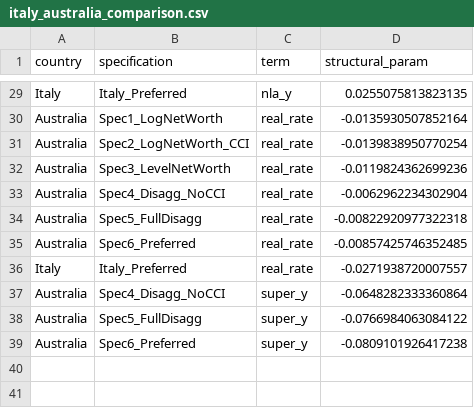
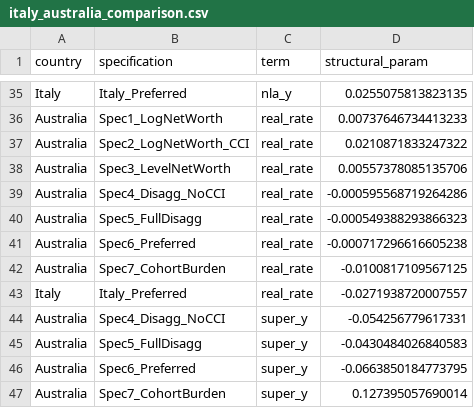
Before and after one commit to DavidAStephan/ConsModelling, a CSV file: Ausreplication/outputs/italy_australia_comparison.csv, drawn as a sheet; only a part is shown, gaps mark what is left out; the diff covers the shown part only.

```diff
--- a/Ausreplication/outputs/italy_australia_comparison.csv
+++ b/Ausreplication/outputs/italy_australia_comparison.csv
@@ -29,11 +35,13 @@
 "Italy","Italy_Preferred","nla_y",0.0255075813823135
-"Australia","Spec1_LogNetWorth","real_rate",-0.0135930507852164
-"Australia","Spec2_LogNetWorth_CCI","real_rate",-0.0139838950770254
-"Australia","Spec3_LevelNetWorth","real_rate",-0.0119824362699236
-"Australia","Spec4_Disagg_NoCCI","real_rate",-0.0062962234302904
-"Australia","Spec5_FullDisagg","real_rate",-0.00822920977322318
-"Australia","Spec6_Preferred","real_rate",-0.00857425746352485
+"Australia","Spec1_LogNetWorth","real_rate",0.00737646734413233
+"Australia","Spec2_LogNetWorth_CCI","real_rate",0.0210871833247322
+"Australia","Spec3_LevelNetWorth","real_rate",0.00557378085135706
+"Australia","Spec4_Disagg_NoCCI","real_rate",-0.000595568719264286
+"Australia","Spec5_FullDisagg","real_rate",-0.000549388293866323
+"Australia","Spec6_Preferred","real_rate",-0.000717296616605238
+"Australia","Spec7_CohortBurden","real_rate",-0.0100817109567125
 "Italy","Italy_Preferred","real_rate",-0.0271938720007557
-"Australia","Spec4_Disagg_NoCCI","super_y",-0.0648282333360864
-"Australia","Spec5_FullDisagg","super_y",-0.0766984063084122
-"Australia","Spec6_Preferred","super_y",-0.0809101926417238
+"Australia","Spec4_Disagg_NoCCI","super_y",-0.054256779617331
+"Australia","Spec5_FullDisagg","super_y",-0.0430484026840583
+"Australia","Spec6_Preferred","super_y",-0.0663850184773795
+"Australia","Spec7_CohortBurden","super_y",0.127395057690014
```
Also changed, not shown: 6 added rows and 18 edited cells elsewhere in this file, Ausreplication/outputs/australia_all_diagnostics.csv, Ausreplication/outputs/australia_full_results.csv, 19 other files.
